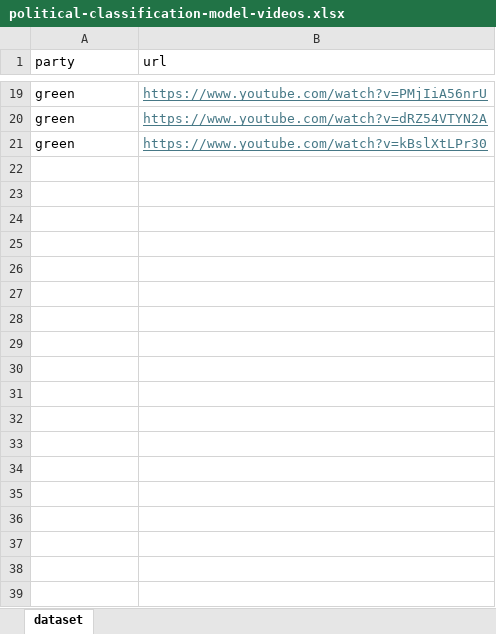
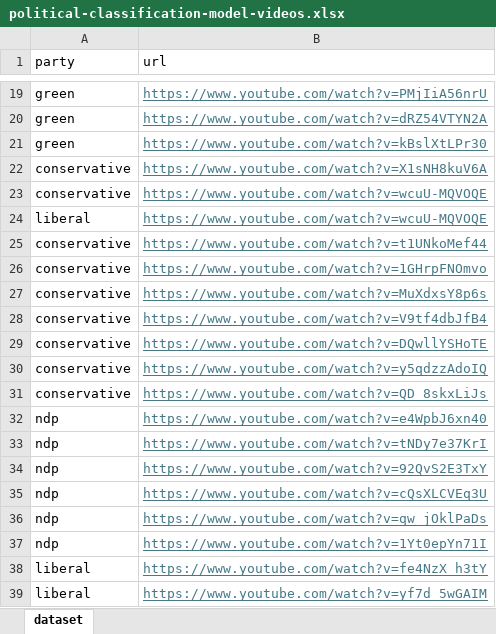
Before and after one commit to Isss11/ai-political-alignment, an Excel workbook: data/2025/political-classification-model-videos.xlsx, sheet dataset, drawn as a sheet; only a part is shown, gaps mark what is left out; values as stored, in another font and other column widths than the file's, no borders; the diff names each change by its address in the sheet, - before the commit and + after, or states it on an @@ line.

Commit message:
Update Dataset and Transformers File

```diff
--- a/data/2025/political-classification-model-videos.xlsx (sheet dataset)
+++ b/data/2025/political-classification-model-videos.xlsx (sheet dataset)
+row 22: conservative | https://www.youtube.com/watch?v=X1sNH8kuV6A
+row 23: conservative | https://www.youtube.com/watch?v=wcuU-MQVOQE
+row 24: liberal | https://www.youtube.com/watch?v=wcuU-MQVOQE
+row 25: conservative | https://www.youtube.com/watch?v=t1UNkoMef44
+row 26: conservative | https://www.youtube.com/watch?v=1GHrpFNOmvo
+row 27: conservative | https://www.youtube.com/watch?v=MuXdxsY8p6s
+row 28: conservative | https://www.youtube.com/watch?v=V9tf4dbJfB4
+row 29: conservative | https://www.youtube.com/watch?v=DQwllYSHoTE
+row 30: conservative | https://www.youtube.com/watch?v=y5qdzzAdoIQ
+row 31: conservative | https://www.youtube.com/watch?v=QD_8skxLiJs
+row 32: ndp | https://www.youtube.com/watch?v=e4WpbJ6xn40
+row 33: ndp | https://www.youtube.com/watch?v=tNDy7e37KrI
+row 34: ndp | https://www.youtube.com/watch?v=92QvS2E3TxY
+row 35: ndp | https://www.youtube.com/watch?v=cQsXLCVEq3U
+row 36: ndp | https://www.youtube.com/watch?v=qw_jOklPaDs
+row 37: ndp | https://www.youtube.com/watch?v=1Yt0epYn71I
+row 38: liberal | https://www.youtube.com/watch?v=fe4NzX_h3tY
+row 39: liberal | https://www.youtube.com/watch?v=yf7d_5wGAIM
```
Also changed, not shown: 1 other file.
